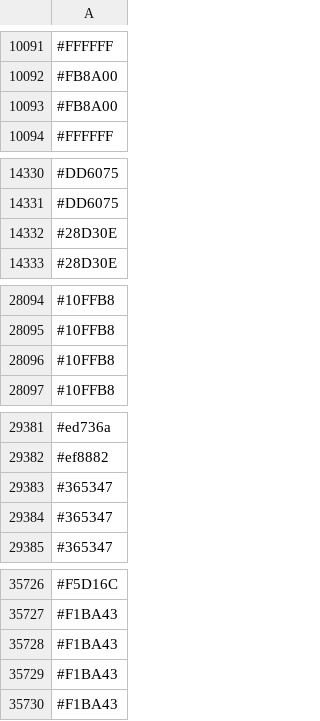
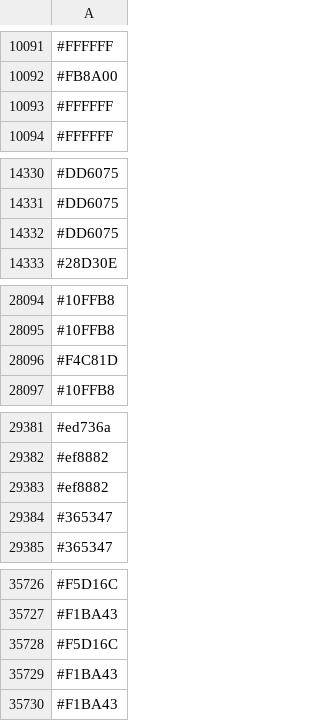
Before and after one commit to capsuleman/dirtybiology-flag-versioning, a CSV file: flag-data.csv, drawn as a sheet; only a part is shown, gaps mark what is left out; removed rows and columns are numbered as before the commit, all else as after; the diff covers the shown part only; the diff names each change by its address in the sheet, - before the commit and + after, or states it on an @@ line.

Commit message:
:camera_flash: Update flag data

```diff
--- a/flag-data.csv
+++ b/flag-data.csv
-row 10093: #FB8A00
+row 10093: #FFFFFF
-row 14332: #28D30E
+row 14332: #DD6075
-row 28096: #10FFB8
+row 28096: #F4C81D
-row 29383: #365347
+row 29383: #ef8882
-row 35728: #F1BA43
+row 35728: #F5D16C
```
Also changed, not shown: 12 added rows, 12 removed rows, 3 moved rows and 6 edited cells elsewhere in this file.
